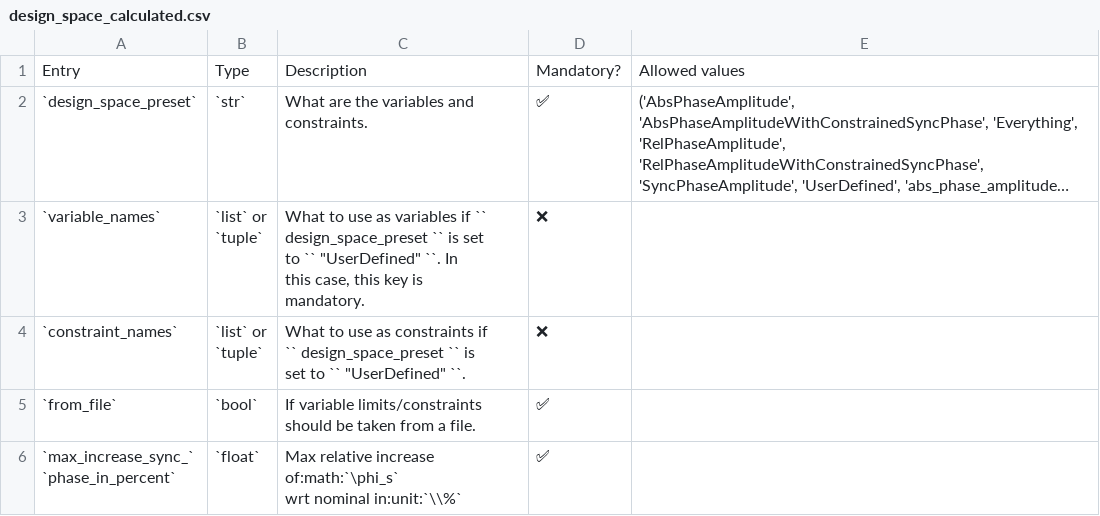
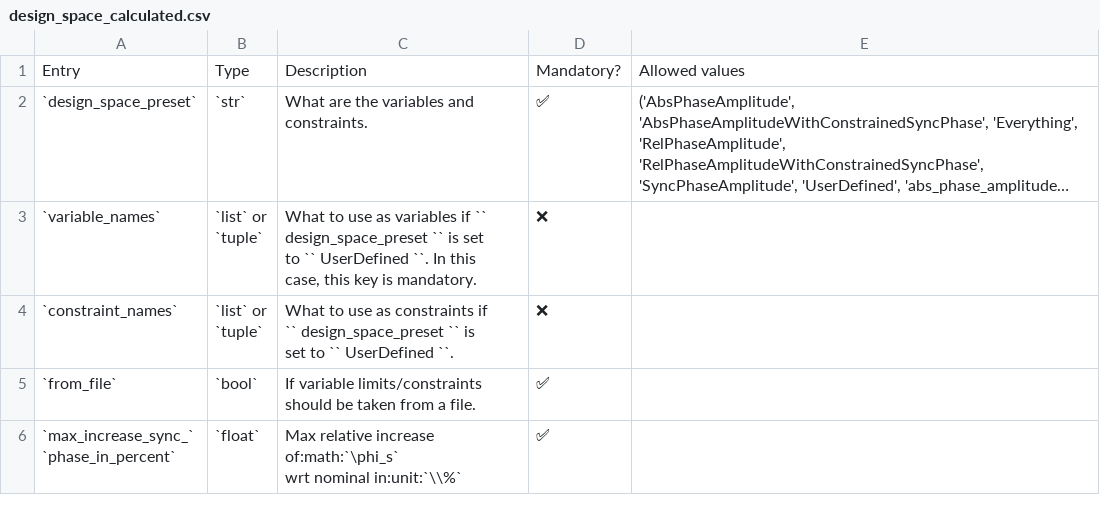
Before and after one commit to AdrienPlacais/LightWin, a CSV file: docs/manual/configuration/entries/design_space_calculated.csv, drawn as a sheet; only a part is shown; long unchanged cells end in …; the diff names each change by its address in the sheet, - before the commit and + after, or states it on an @@ line.

```diff
--- a/docs/manual/configuration/entries/design_space_calculated.csv
+++ b/docs/manual/configuration/entries/design_space_calculated.csv
-C3: …to `` "UserDefined" ``. In…
+C3: …to `` UserDefined ``. In…
-C4: …to `` "UserDefined" ``.
+C4: …to `` UserDefined ``.
```
Also changed, not shown: docs/manual/configuration/entries/design_space_from_file.csv, docs/manual/configuration/entries/wtf_common.csv, 5 other files.
